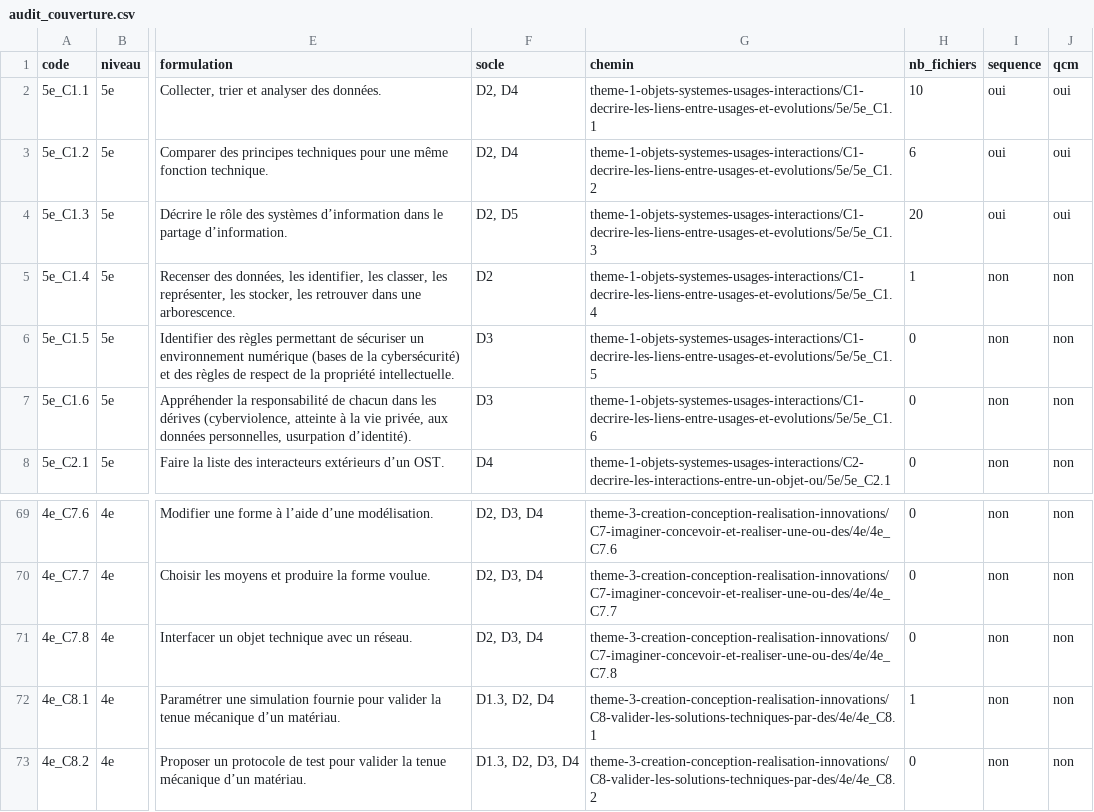
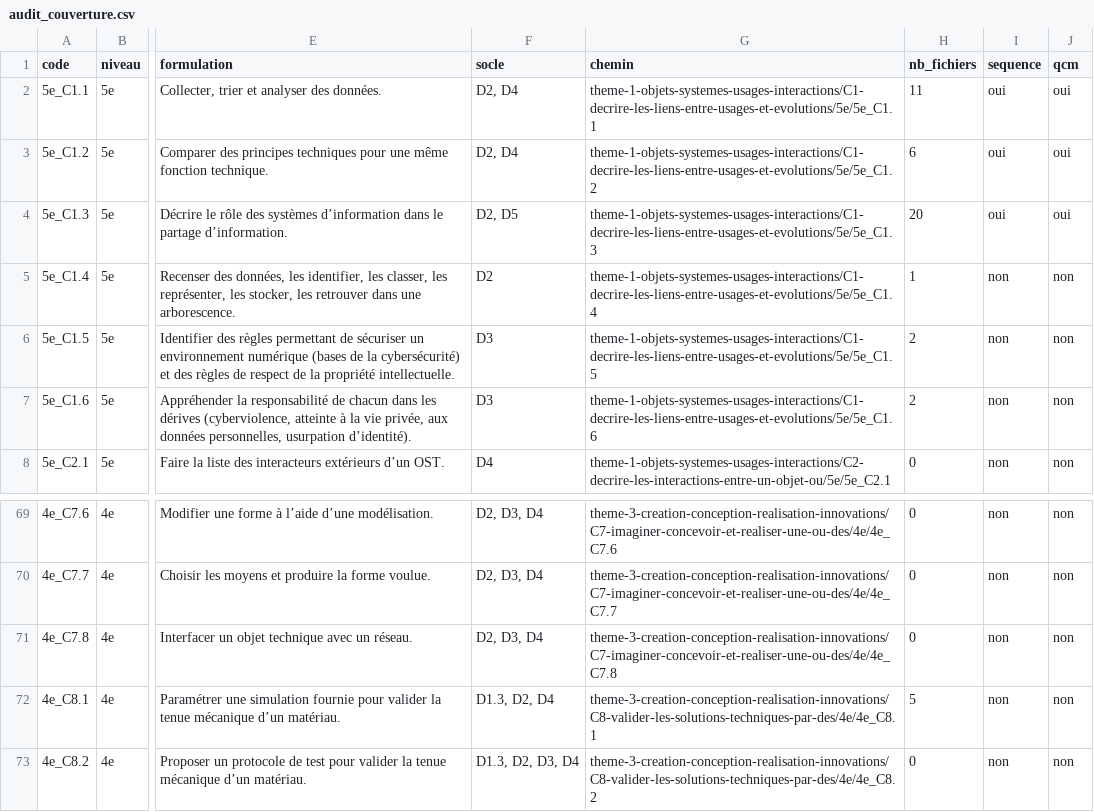
Before and after one commit to PLL-process/en-ligne-pour-le-cycle-4, a CSV file: audit_couverture.csv, drawn as a sheet; only a part is shown, gaps mark what is left out; the diff names each change by its address in the sheet, - before the commit and + after, or states it on an @@ line.

Commit message:
chore(theme1): actualiser le tableau de bord des mutualisations 5e

```diff
--- a/audit_couverture.csv
+++ b/audit_couverture.csv
-H2 (nb_fichiers): 10
+H2 (nb_fichiers): 11
-H6:H7 (nb_fichiers): 0
+H6:H7 (nb_fichiers): 2
-H72 (nb_fichiers): 1
+H72 (nb_fichiers): 5
```
Also changed, not shown: 2 other files.
